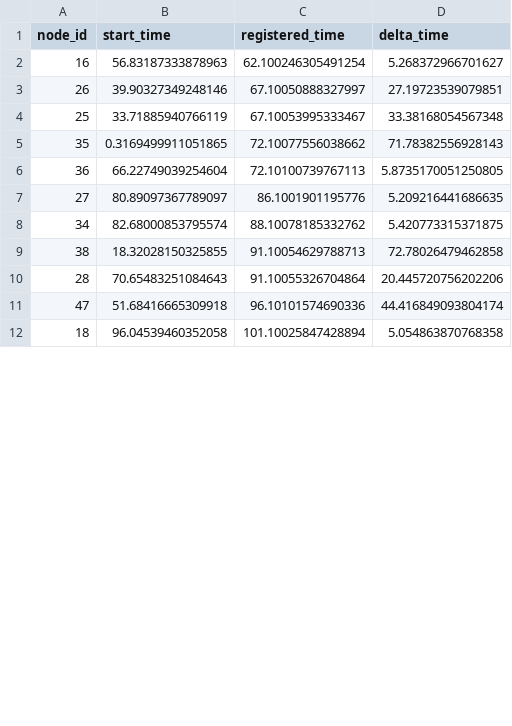
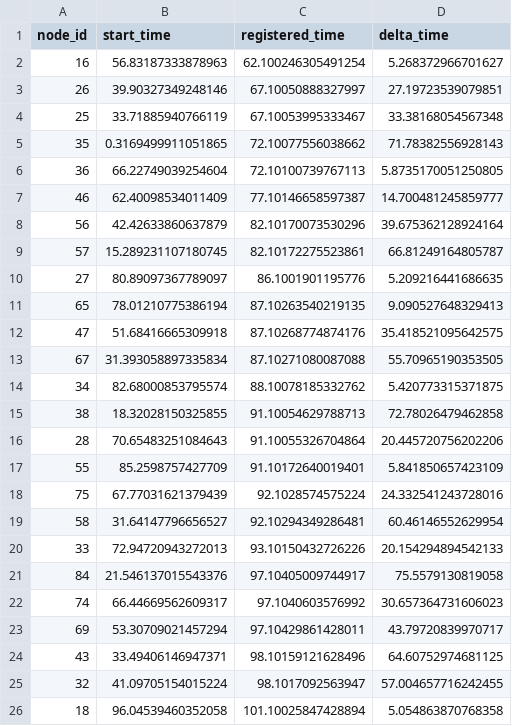
Before and after one commit to ty-runner/WirelessSensorNetworkSim, a CSV file: registration_log.csv, drawn as a sheet; only a part is shown; removed rows and columns are numbered as before the commit, all else as after; the diff covers the shown part only; the diff names each change by its address in the sheet, - before the commit and + after, or states it on an @@ line.

```diff
--- a/registration_log.csv
+++ b/registration_log.csv
+row 7: 46 | 62.40098534011409 | 77.10146658597387 | 14.700481245859777
+row 8: 56 | 42.42633860637879 | 82.10170073530296 | 39.675362128924164
+row 9: 57 | 15.289231107180745 | 82.10172275523861 | 66.81249164805787
+row 11: 65 | 78.01210775386194 | 87.10263540219135 | 9.090527648329413
+row 12: 47 | 51.68416665309918 | 87.10268774874176 | 35.418521095642575
+row 13: 67 | 31.393058897335834 | 87.10271080087088 | 55.70965190353505
-row 11: 47 | 51.68416665309918 | 96.10101574690336 | 44.416849093804174
+row 17: 55 | 85.2598757427709 | 91.10172640019401 | 5.841850657423109
+row 18: 75 | 67.77031621379439 | 92.1028574575224 | 24.332541243728016
+row 19: 58 | 31.64147796656527 | 92.10294349286481 | 60.46146552629954
+row 20: 33 | 72.94720943272013 | 93.10150432726226 | 20.154294894542133
+row 21: 84 | 21.546137015543376 | 97.10405009744917 | 75.5579130819058
+row 22: 74 | 66.44669562609317 | 97.1040603576992 | 30.657364731606023
+row 23: 69 | 53.30709021457294 | 97.10429861428011 | 43.79720839970717
+row 24: 43 | 33.49406146947371 | 98.10159121628496 | 64.60752974681125
+row 25: 32 | 41.09705154015224 | 98.1017092563947 | 57.004657716242455
```
Also changed, not shown: 19 added rows and 2 removed rows elsewhere in this file, clusterhead_distances.csv, neighbor_distances.csv, 2 other files.
